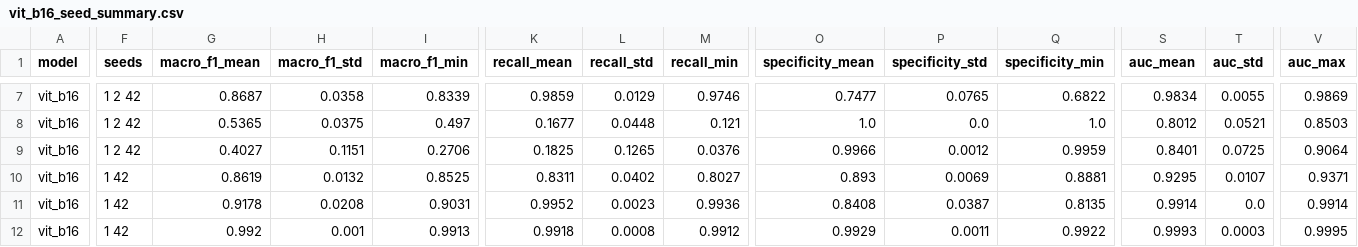
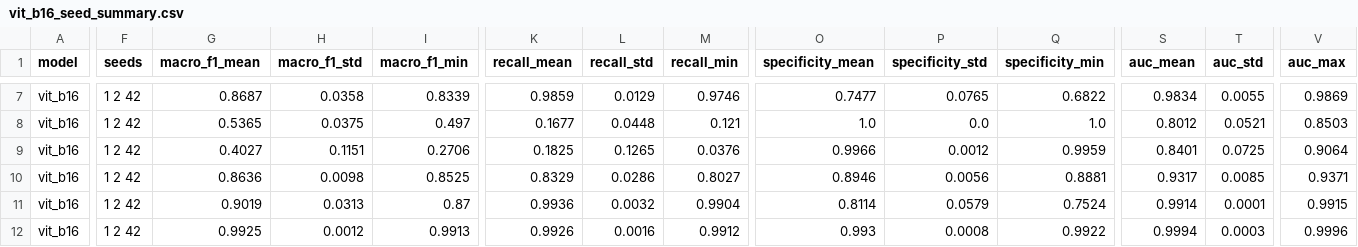
Before and after one commit to sadiabushra/forest-fire-cross-dataset, a CSV file: 04_experiments/results_tf/vit_b16_seed_summary.csv, drawn as a sheet; only a part is shown, gaps mark what is left out; the diff covers the shown part only; the diff names each change by its address in the sheet, - before the commit and + after, or states it on an @@ line.

```diff
--- a/04_experiments/results_tf/vit_b16_seed_summary.csv
+++ b/04_experiments/results_tf/vit_b16_seed_summary.csv
-F10:F12 (seeds): 1 42
+F10:F12 (seeds): 1 2 42
-G10 (macro_f1_mean): 0.8619
+G10 (macro_f1_mean): 0.8636
-H10 (macro_f1_std): 0.0132
+H10 (macro_f1_std): 0.0098
-K10 (recall_mean): 0.8311
+K10 (recall_mean): 0.8329
-L10 (recall_std): 0.0402
+L10 (recall_std): 0.0286
-O10 (specificity_mean): 0.893
+O10 (specificity_mean): 0.8946
-P10 (specificity_std): 0.0069
+P10 (specificity_std): 0.0056
-S10 (auc_mean): 0.9295
+S10 (auc_mean): 0.9317
-T10 (auc_std): 0.0107
+T10 (auc_std): 0.0085
-G11 (macro_f1_mean): 0.9178
+G11 (macro_f1_mean): 0.9019
-H11 (macro_f1_std): 0.0208
+H11 (macro_f1_std): 0.0313
-I11 (macro_f1_min): 0.9031
+I11 (macro_f1_min): 0.87
-K11 (recall_mean): 0.9952
+K11 (recall_mean): 0.9936
-L11 (recall_std): 0.0023
+L11 (recall_std): 0.0032
-M11 (recall_min): 0.9936
+M11 (recall_min): 0.9904
-O11 (specificity_mean): 0.8408
+O11 (specificity_mean): 0.8114
-P11 (specificity_std): 0.0387
+P11 (specificity_std): 0.0579
-Q11 (specificity_min): 0.8135
+Q11 (specificity_min): 0.7524
-T11 (auc_std): 0.0
+T11 (auc_std): 0.0001
-V11 (auc_max): 0.9914
+V11 (auc_max): 0.9915
-G12 (macro_f1_mean): 0.992
+G12 (macro_f1_mean): 0.9925
-H12 (macro_f1_std): 0.001
+H12 (macro_f1_std): 0.0012
-K12 (recall_mean): 0.9918
+K12 (recall_mean): 0.9926
-L12 (recall_std): 0.0008
+L12 (recall_std): 0.0016
-O12 (specificity_mean): 0.9929
+O12 (specificity_mean): 0.993
-P12 (specificity_std): 0.0011
+P12 (specificity_std): 0.0008
-S12 (auc_mean): 0.9993
+S12 (auc_mean): 0.9994
-V12 (auc_max): 0.9995
+V12 (auc_max): 0.9996
```
Also changed, not shown: 54 edited cells elsewhere in this file, 04_experiments/results_tf/densenet121_scores.csv, 04_experiments/results_tf/densenet121_seed_summary.csv, 12 other files.
